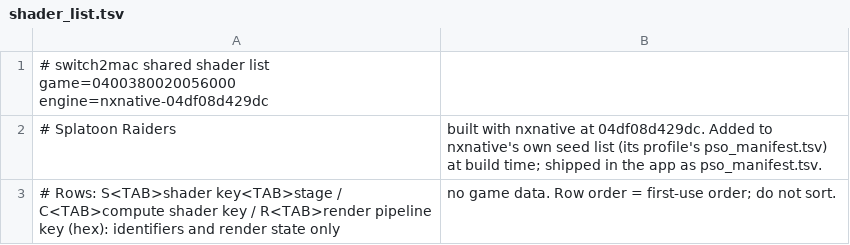
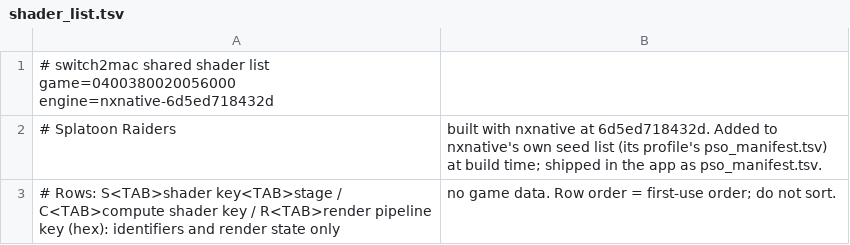
Before and after one commit to IT-Kwj/switch2mac, a TSV file: games/splatoon-raiders/shader_list.tsv, drawn as a sheet.

```diff
--- a/games/splatoon-raiders/shader_list.tsv
+++ b/games/splatoon-raiders/shader_list.tsv
@@ -1,3 +1,3 @@
-# switch2mac shared shader list	game=0400380020056000	engine=nxnative-04df08d429dc
-# Splatoon Raiders, built with nxnative at 04df08d429dc. Added to nxnative's own seed list (its profile's pso_manifest.tsv) at build time; shipped in the app as pso_manifest.tsv.
+# switch2mac shared shader list	game=0400380020056000	engine=nxnative-6d5ed718432d
+# Splatoon Raiders, built with nxnative at 6d5ed718432d. Added to nxnative's own seed list (its profile's pso_manifest.tsv) at build time; shipped in the app as pso_manifest.tsv.
 # Rows: S<TAB>shader key<TAB>stage / C<TAB>compute shader key / R<TAB>render pipeline key (hex): identifiers and render state only, no game data. Row order = first-use order; do not sort.
```
Also changed, not shown: 2 other files.
